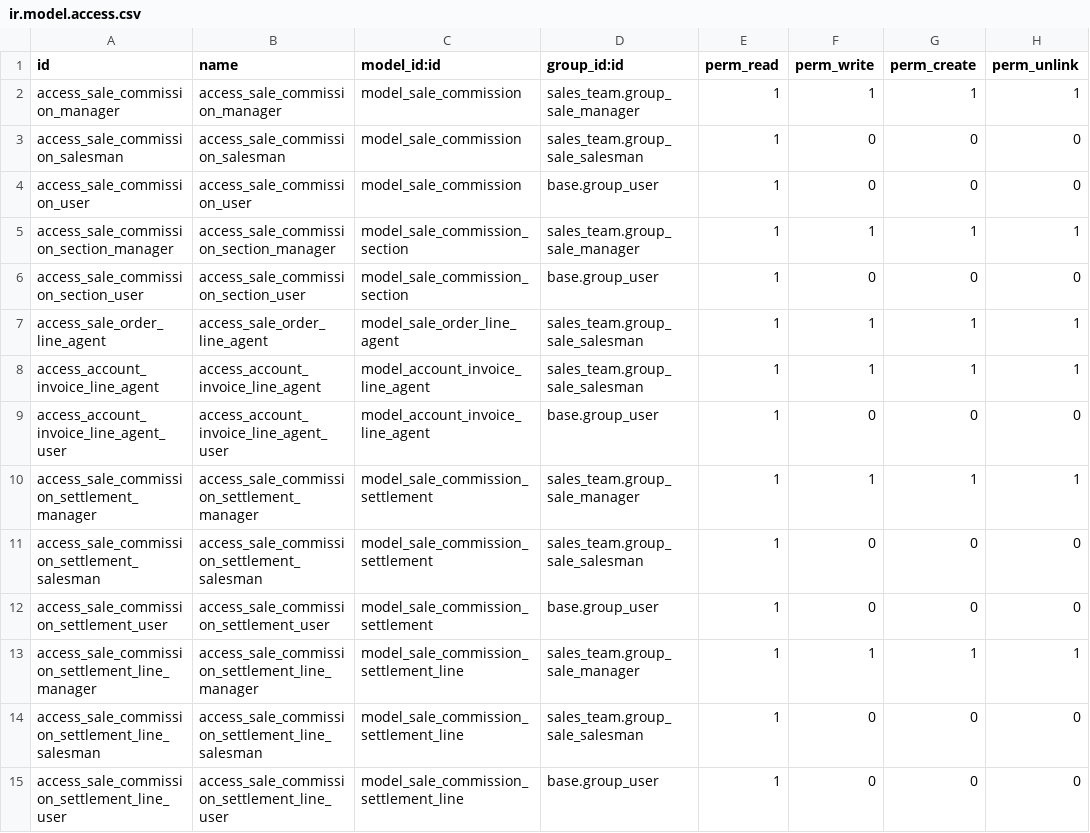
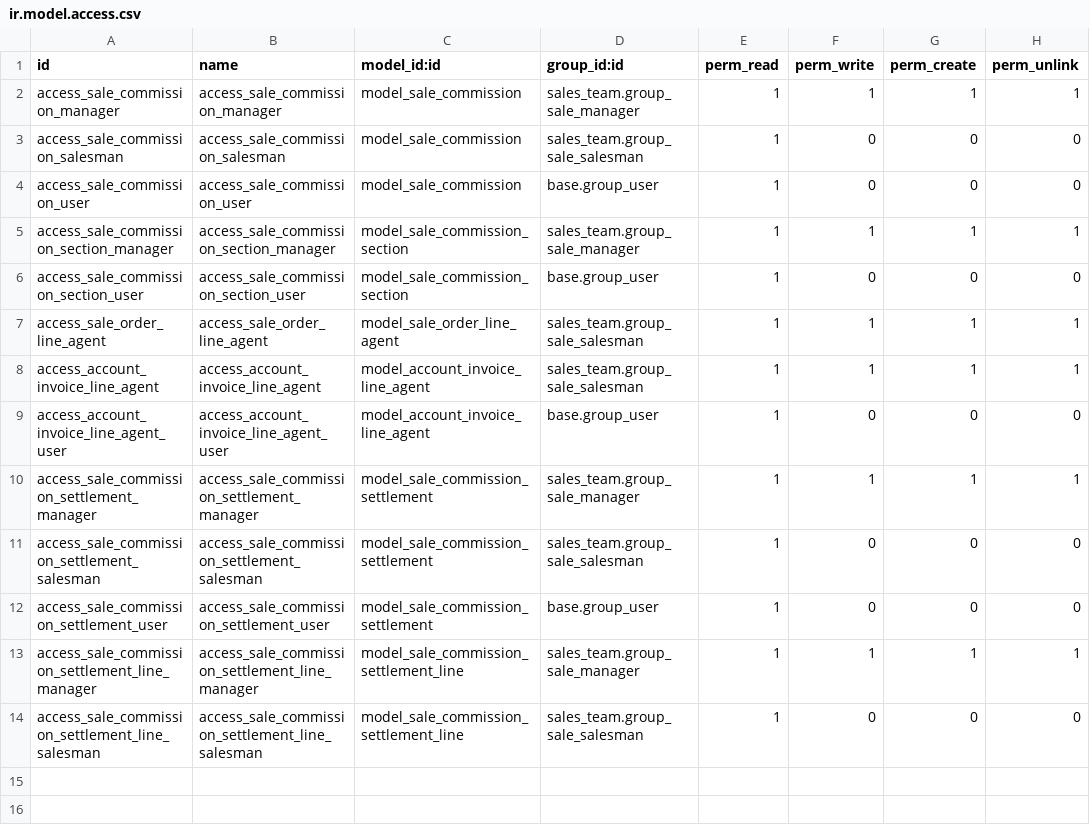
Before and after one commit to HieuTrung15/My_project, a CSV file: security/ir.model.access.csv, drawn as a sheet.

```diff
--- a/security/ir.model.access.csv
+++ b/security/ir.model.access.csv
@@ -14,2 +14 @@ access_sale_commission_settlement_line_manager,access_sale_commission_settlement
 access_sale_commission_settlement_line_salesman,access_sale_commission_settlement_line_salesman,model_sale_commission_settlement_line,sales_team.group_sale_salesman,1,0,0,0
-access_sale_commission_settlement_line_user,access_sale_commission_settlement_line_user,model_sale_commission_settlement_line,base.group_user,1,0,0,0
```
Also changed, not shown: 10 other files.
